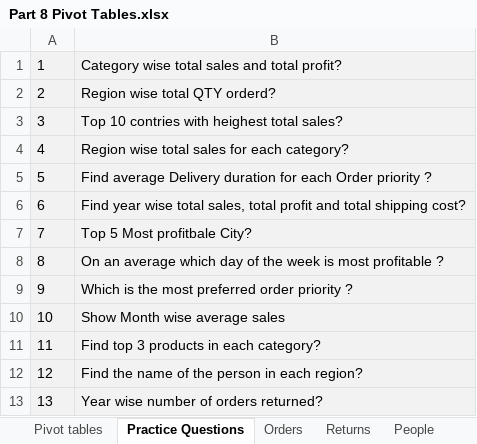
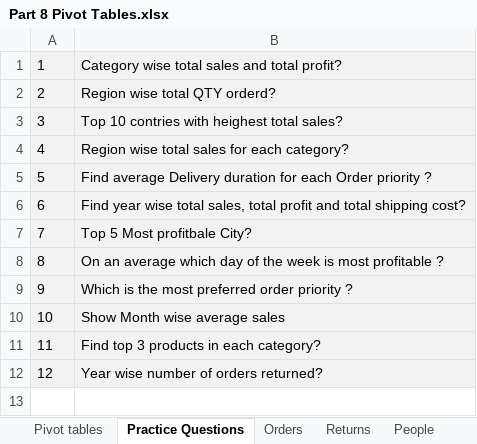
Before and after one commit to deveshpatwa/Free_Datasets, an Excel workbook: Excel Class Files/Part 8 Pivot Tables.xlsx, sheet Practice Questions, drawn as a sheet; values as stored, in another font and other column widths than the file's, no borders; removed rows and columns are numbered as before the commit, all else as after; the diff names each change by its address in the sheet, - before the commit and + after, or states it on an @@ line.

```diff
--- a/Excel Class Files/Part 8 Pivot Tables.xlsx (sheet Practice Questions)
+++ b/Excel Class Files/Part 8 Pivot Tables.xlsx (sheet Practice Questions)
-row 12: 12 | Find the name of the person in each region?
@@ column A renumbered from row 12 down @@
```
Also changed, not shown: 1 other file.
